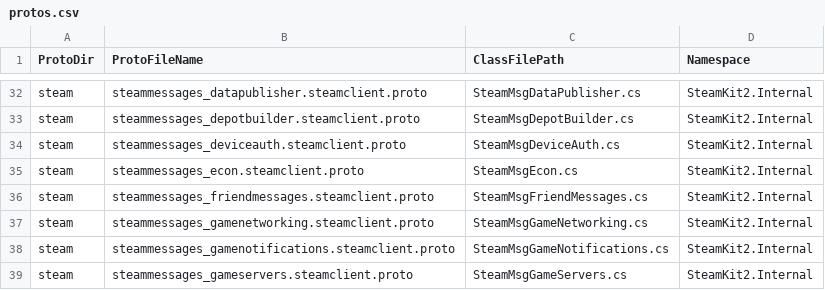
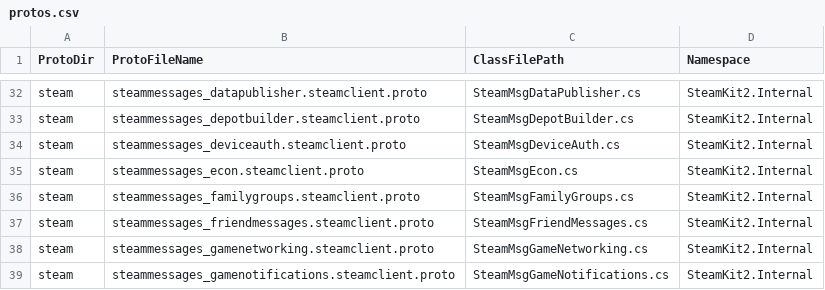
Before and after one commit to SteamRE/SteamKit, a CSV file: Resources/ProtobufGen/protos.csv, drawn as a sheet; only a part is shown, gaps mark what is left out; the shorter side is filled out with more unchanged rows.

Commit message:
Generate steammessages_familygroups

```diff
--- a/Resources/ProtobufGen/protos.csv
+++ b/Resources/ProtobufGen/protos.csv
@@ -35,2 +35,3 @@ steam,steammessages_deviceauth.steamclient.proto,SteamMsgDeviceAuth.cs,SteamKit2
 steam,steammessages_econ.steamclient.proto,SteamMsgEcon.cs,SteamKit2.Internal
+steam,steammessages_familygroups.steamclient.proto,SteamMsgFamilyGroups.cs,SteamKit2.Internal
 steam,steammessages_friendmessages.steamclient.proto,SteamMsgFriendMessages.cs,SteamKit2.Internal
```
Also changed, not shown: 1 other file.
